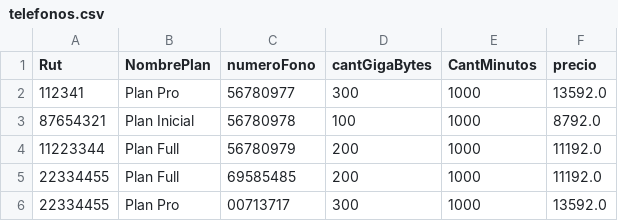
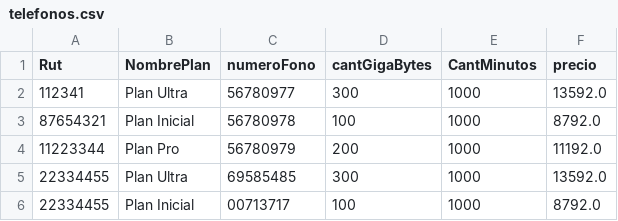
Before and after one commit to EmilioACG/AdministradorDeContratosEmpresaTelefonica, a CSV file: src/main/resources/DataBase/telefonos.csv, drawn as a sheet.

Commit message:
ADD funcionalidad modificar plan

```diff
--- a/src/main/resources/DataBase/telefonos.csv
+++ b/src/main/resources/DataBase/telefonos.csv
@@ -1,6 +1,6 @@
 "Rut","NombrePlan","numeroFono","cantGigaBytes","CantMinutos","precio"
-"112341","Plan Pro","56780977","300","1000","13592.0"
+"112341","Plan Ultra","56780977","300","1000","13592.0"
 "87654321","Plan Inicial","56780978","100","1000","8792.0"
-"11223344","Plan Full","56780979","200","1000","11192.0"
-"22334455","Plan Full","69585485","200","1000","11192.0"
-"22334455","Plan Pro","00713717","300","1000","13592.0"
+"11223344","Plan Pro","56780979","200","1000","11192.0"
+"22334455","Plan Ultra","69585485","300","1000","13592.0"
+"22334455","Plan Inicial","00713717","100","1000","8792.0"
```
Also changed, not shown: 4 other files.
